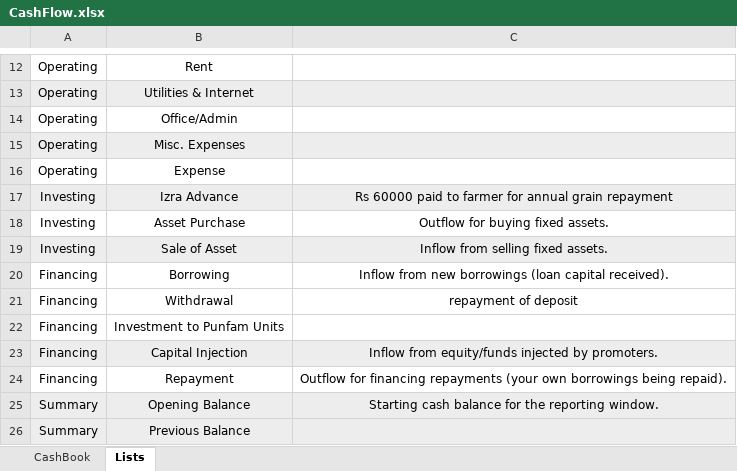
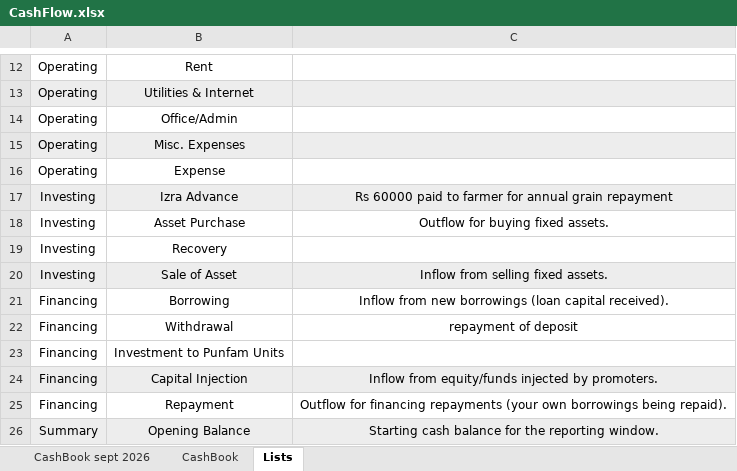
Before and after one commit to aboongm/tungfamFinance, an Excel workbook: NBFC-MF/CashFlow.xlsx, sheet Lists, drawn as a sheet; only a part is shown, gaps mark what is left out; the shorter side is filled out with more unchanged rows; values as stored, in another font and other column widths than the file's, no borders; the diff names each change by its address in the sheet, - before the commit and + after, or states it on an @@ line.

```diff
--- a/NBFC-MF/CashFlow.xlsx (sheet Lists)
+++ b/NBFC-MF/CashFlow.xlsx (sheet Lists)
+sheet tab: CashBook sept 2026
+row 19: Investing | Recovery
```
Also changed, not shown: sheet CashBook, formulas that keep their value, NBFC-MF/Borrowers/Bidyabati_Daily.xlsx, NBFC-MF/Borrowers/Lanchenbi_Ibeyaima_Weekly.xlsx, 45 other files.
